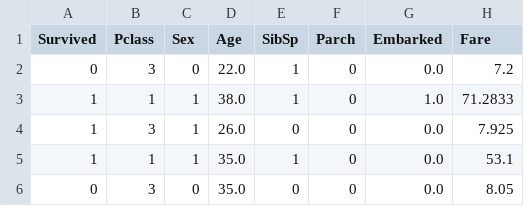
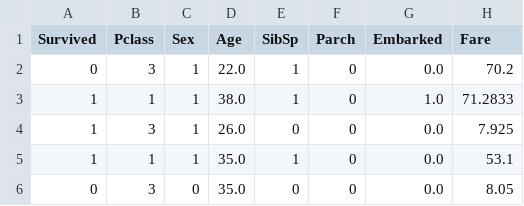
Before and after one commit to ArintiLukasMahieu/mlops-4, a CSV file: data/preprocessed/train_preprocessed.csv, drawn as a sheet; only a part is shown.

```diff
--- a/data/preprocessed/train_preprocessed.csv
+++ b/data/preprocessed/train_preprocessed.csv
@@ -1,3 +1,3 @@
 Survived,Pclass,Sex,Age,SibSp,Parch,Embarked,Fare
-0,3,0,22.0,1,0,0.0,7.2
+0,3,1,22.0,1,0,0.0,70.2
 1,1,1,38.0,1,0,1.0,71.2833
```
Also changed, not shown: data/preprocessed/test_preprocessed.csv.
